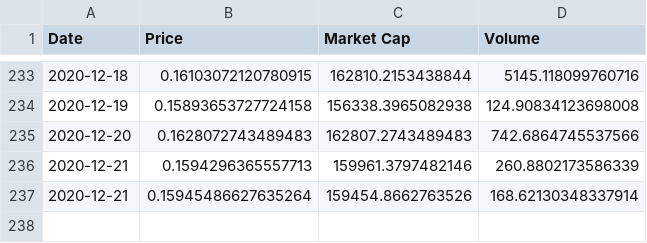
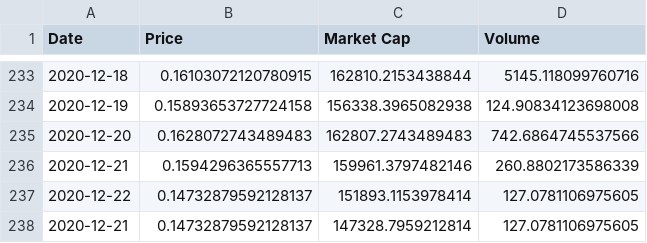
Before and after one commit to Insula-Crypto/ISLA_stats, a CSV file: ISLA_graph.csv, drawn as a sheet; only a part is shown, gaps mark what is left out.

```diff
--- a/ISLA_graph.csv
+++ b/ISLA_graph.csv
@@ -236,2 +236,3 @@ Date,Price,Market Cap,Volume
 2020-12-21,0.1594296365557713,159961.3797482146,260.8802173586339
-2020-12-21,0.15945486627635264,159454.8662763526,168.62130348337914
+2020-12-22,0.14732879592128137,151893.1153978414,127.0781106975605
+2020-12-21,0.14732879592128137,147328.7959212814,127.0781106975605
```
